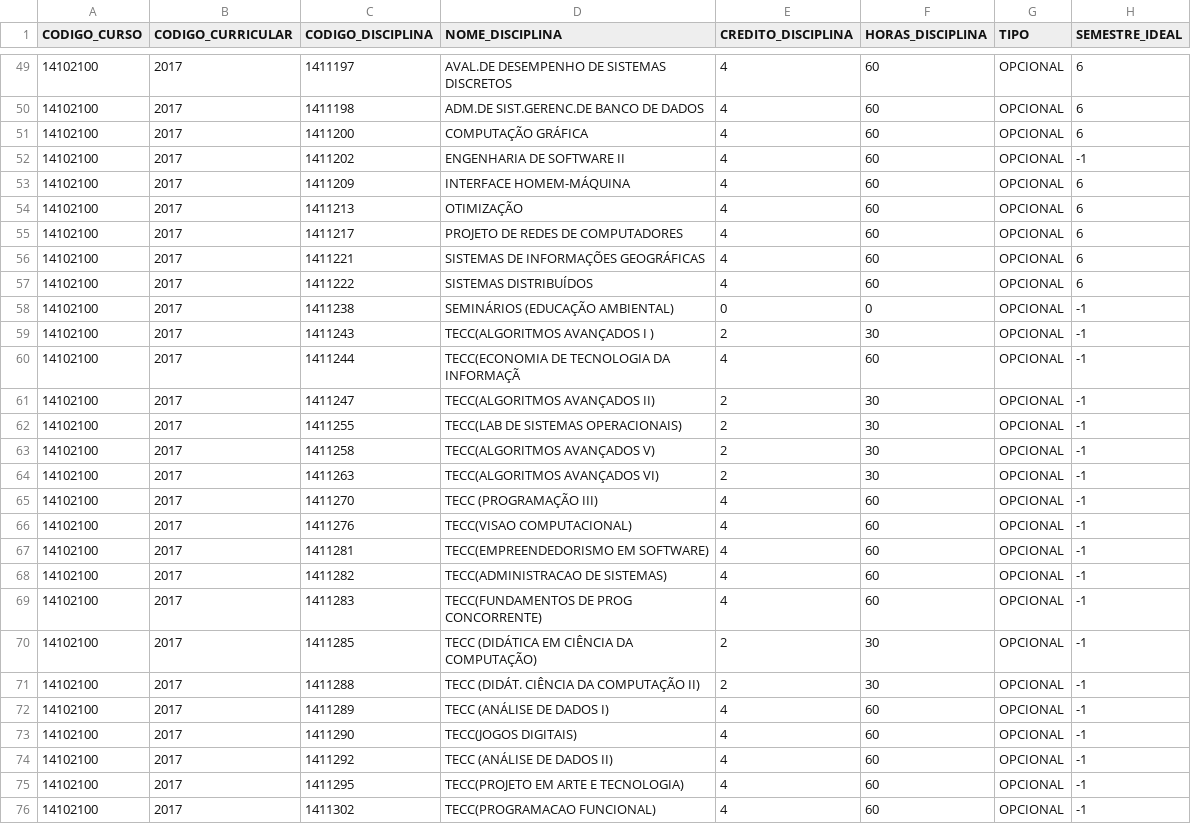
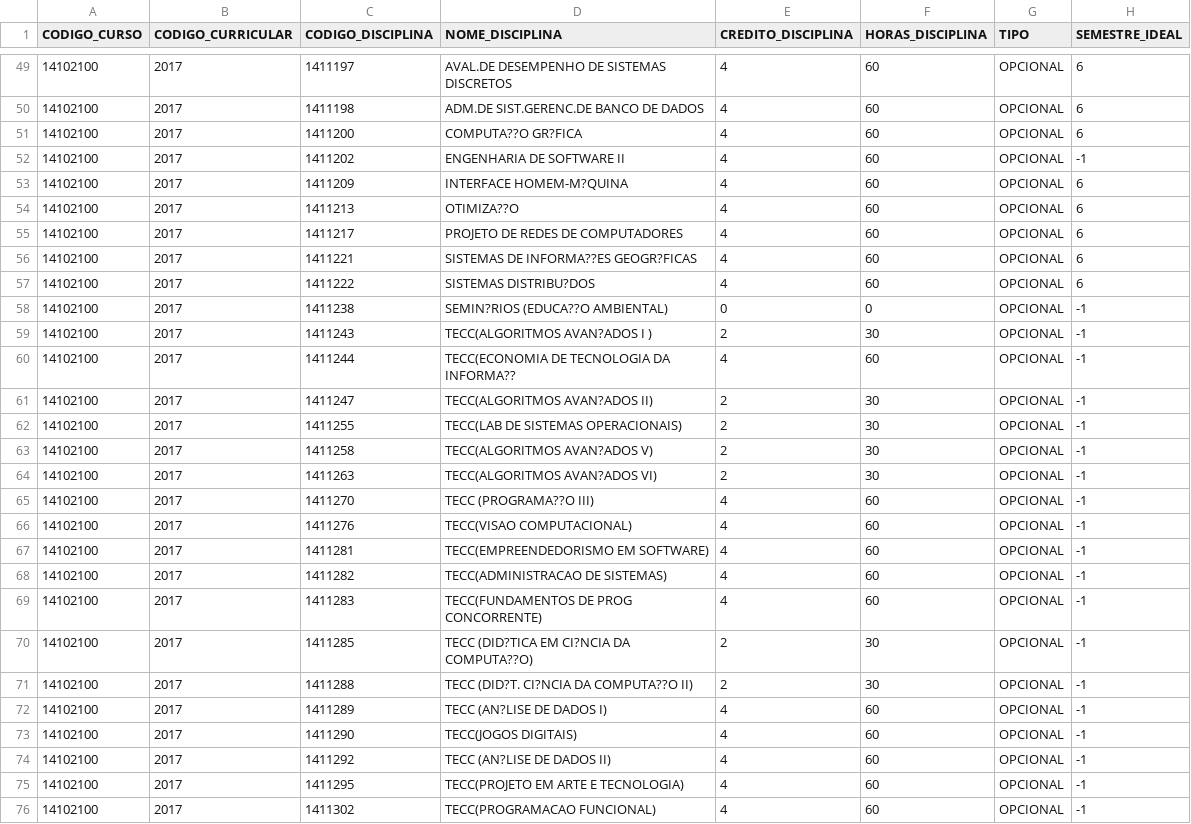
Before and after one commit to DiegoKazadi/ufcg-evasao-impacto-curriculo, a CSV file: Dados_Script_Usados/dados/disciplinas_2017.csv, drawn as a sheet; only a part is shown, gaps mark what is left out; the diff covers the shown part only; the diff names each change by its address in the sheet, - before the commit and + after, or states it on an @@ line.

```diff
--- a/Dados_Script_Usados/dados/disciplinas_2017.csv
+++ b/Dados_Script_Usados/dados/disciplinas_2017.csv
-D51 (NOME_DISCIPLINA): COMPUTAÇÃO GRÁFICA
+D51 (NOME_DISCIPLINA): COMPUTA??O GR?FICA
-D53 (NOME_DISCIPLINA): INTERFACE HOMEM-MÁQUINA
+D53 (NOME_DISCIPLINA): INTERFACE HOMEM-M?QUINA
-D54 (NOME_DISCIPLINA): OTIMIZAÇÃO
+D54 (NOME_DISCIPLINA): OTIMIZA??O
-D56 (NOME_DISCIPLINA): SISTEMAS DE INFORMAÇÕES GEOGRÁFICAS
+D56 (NOME_DISCIPLINA): SISTEMAS DE INFORMA??ES GEOGR?FICAS
-D57 (NOME_DISCIPLINA): SISTEMAS DISTRIBUÍDOS
+D57 (NOME_DISCIPLINA): SISTEMAS DISTRIBU?DOS
-D58 (NOME_DISCIPLINA): SEMINÁRIOS (EDUCAÇÃO AMBIENTAL)
+D58 (NOME_DISCIPLINA): SEMIN?RIOS (EDUCA??O AMBIENTAL)
-D59 (NOME_DISCIPLINA): TECC(ALGORITMOS AVANÇADOS I )
+D59 (NOME_DISCIPLINA): TECC(ALGORITMOS AVAN?ADOS I )
-D60 (NOME_DISCIPLINA): TECC(ECONOMIA DE TECNOLOGIA DA INFORMAÇÃ
+D60 (NOME_DISCIPLINA): TECC(ECONOMIA DE TECNOLOGIA DA INFORMA??
-D61 (NOME_DISCIPLINA): TECC(ALGORITMOS AVANÇADOS II)
+D61 (NOME_DISCIPLINA): TECC(ALGORITMOS AVAN?ADOS II)
-D63 (NOME_DISCIPLINA): TECC(ALGORITMOS AVANÇADOS V)
+D63 (NOME_DISCIPLINA): TECC(ALGORITMOS AVAN?ADOS V)
-D64 (NOME_DISCIPLINA): TECC(ALGORITMOS AVANÇADOS VI)
+D64 (NOME_DISCIPLINA): TECC(ALGORITMOS AVAN?ADOS VI)
-D65 (NOME_DISCIPLINA): TECC (PROGRAMAÇÃO III)
+D65 (NOME_DISCIPLINA): TECC (PROGRAMA??O III)
-D70 (NOME_DISCIPLINA): TECC (DIDÁTICA EM CIÊNCIA DA COMPUTAÇÃO)
+D70 (NOME_DISCIPLINA): TECC (DID?TICA EM CI?NCIA DA COMPUTA??O)
-D71 (NOME_DISCIPLINA): TECC (DIDÁT. CIÊNCIA DA COMPUTAÇÃO II)
+D71 (NOME_DISCIPLINA): TECC (DID?T. CI?NCIA DA COMPUTA??O II)
-D72 (NOME_DISCIPLINA): TECC (ANÁLISE DE DADOS I)
+D72 (NOME_DISCIPLINA): TECC (AN?LISE DE DADOS I)
-D74 (NOME_DISCIPLINA): TECC (ANÁLISE DE DADOS II)
+D74 (NOME_DISCIPLINA): TECC (AN?LISE DE DADOS II)
```
Also changed, not shown: 64 edited cells elsewhere in this file, Dados_Script_Usados/dados/disciplinas_1999.csv, 3 other files.
